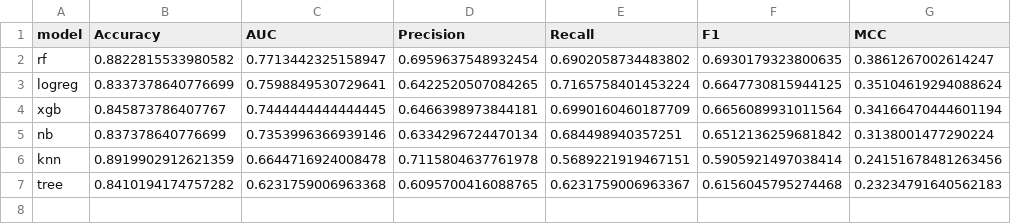
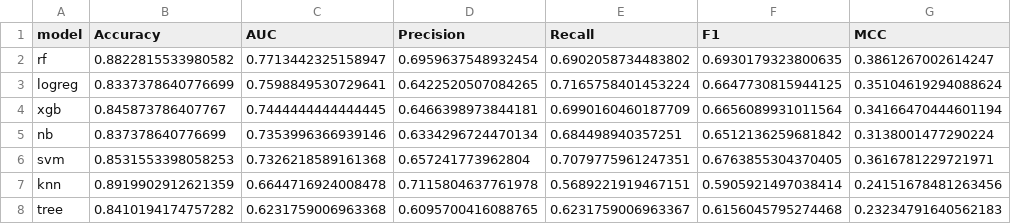
Before and after one commit to sathya3-debug/ak05144, a CSV file: model/metrics_summary.csv, drawn as a sheet; the diff names each change by its address in the sheet, - before the commit and + after, or states it on an @@ line.

Commit message:
updated model

```diff
--- a/model/metrics_summary.csv
+++ b/model/metrics_summary.csv
+row 6: svm | 0.8531553398058253 | 0.7326218589161368 | 0.657241773962804 | 0.7079775961247351 | 0.6763855304370405 | 0.3616781229721971
```
Also changed, not shown: 4 other files.
